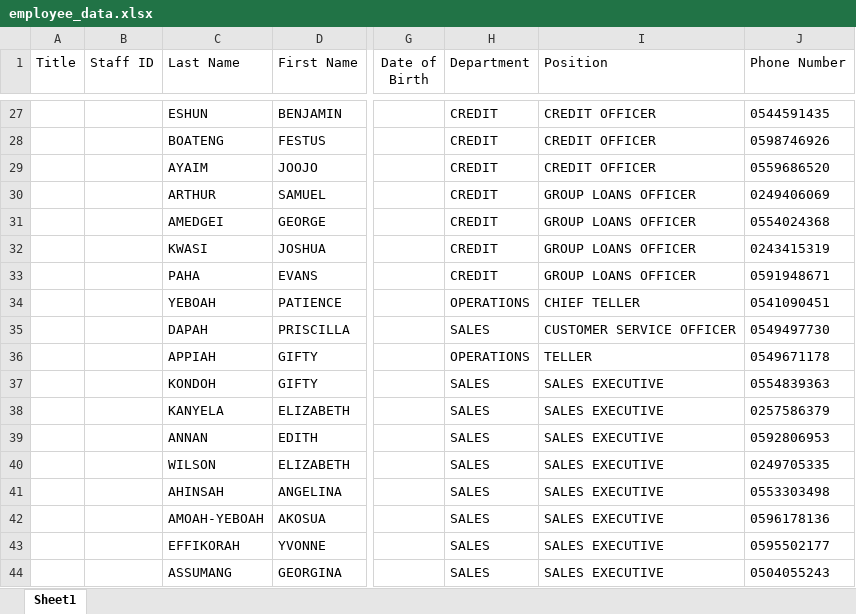
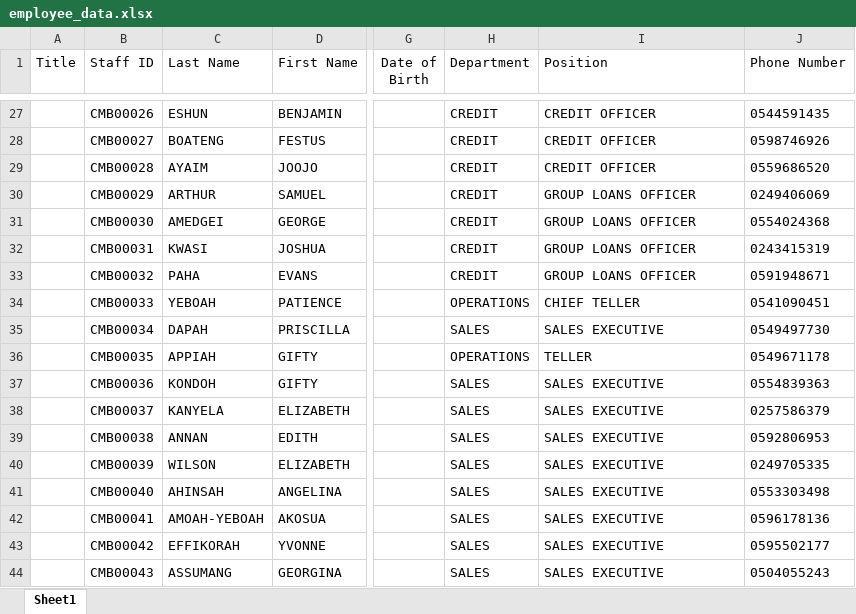
Before and after one commit to amosappiahnkum/hrms, an Excel workbook: public/data/employee_data.xlsx, sheet Sheet1, drawn as a sheet; only a part is shown, gaps mark what is left out; values as stored, in another font and other column widths than the file's, no borders; the diff covers the shown part only; the diff names each change by its address in the sheet, - before the commit and + after, or states it on an @@ line.

```diff
--- a/public/data/employee_data.xlsx (sheet Sheet1)
+++ b/public/data/employee_data.xlsx (sheet Sheet1)
-B27 (Staff ID): (empty)
+B27 (Staff ID): CMB00026
-B28 (Staff ID): (empty)
+B28 (Staff ID): CMB00027
-B29 (Staff ID): (empty)
+B29 (Staff ID): CMB00028
-B30 (Staff ID): (empty)
+B30 (Staff ID): CMB00029
-B31 (Staff ID): (empty)
+B31 (Staff ID): CMB00030
-B32 (Staff ID): (empty)
+B32 (Staff ID): CMB00031
-B33 (Staff ID): (empty)
+B33 (Staff ID): CMB00032
-B34 (Staff ID): (empty)
+B34 (Staff ID): CMB00033
-B35 (Staff ID): (empty)
+B35 (Staff ID): CMB00034
-I35 (Position): CUSTOMER SERVICE OFFICER
+I35 (Position): SALES EXECUTIVE
-B36 (Staff ID): (empty)
+B36 (Staff ID): CMB00035
-B37 (Staff ID): (empty)
+B37 (Staff ID): CMB00036
-B38 (Staff ID): (empty)
+B38 (Staff ID): CMB00037
-B39 (Staff ID): (empty)
+B39 (Staff ID): CMB00038
-B40 (Staff ID): (empty)
+B40 (Staff ID): CMB00039
-B41 (Staff ID): (empty)
+B41 (Staff ID): CMB00040
-B42 (Staff ID): (empty)
+B42 (Staff ID): CMB00041
-B43 (Staff ID): (empty)
+B43 (Staff ID): CMB00042
-B44 (Staff ID): (empty)
+B44 (Staff ID): CMB00043
```
Also changed, not shown: 32 edited cells elsewhere in this sheet, 3 other files.
